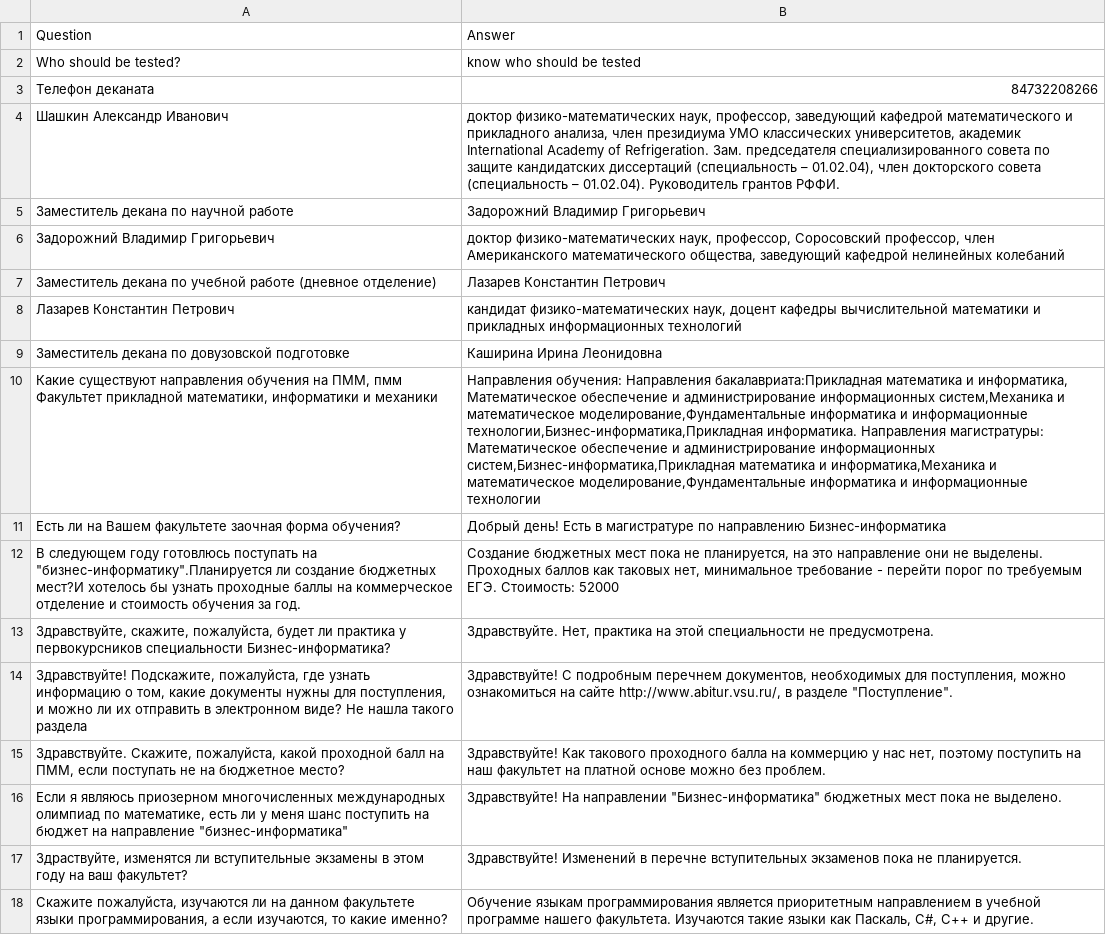
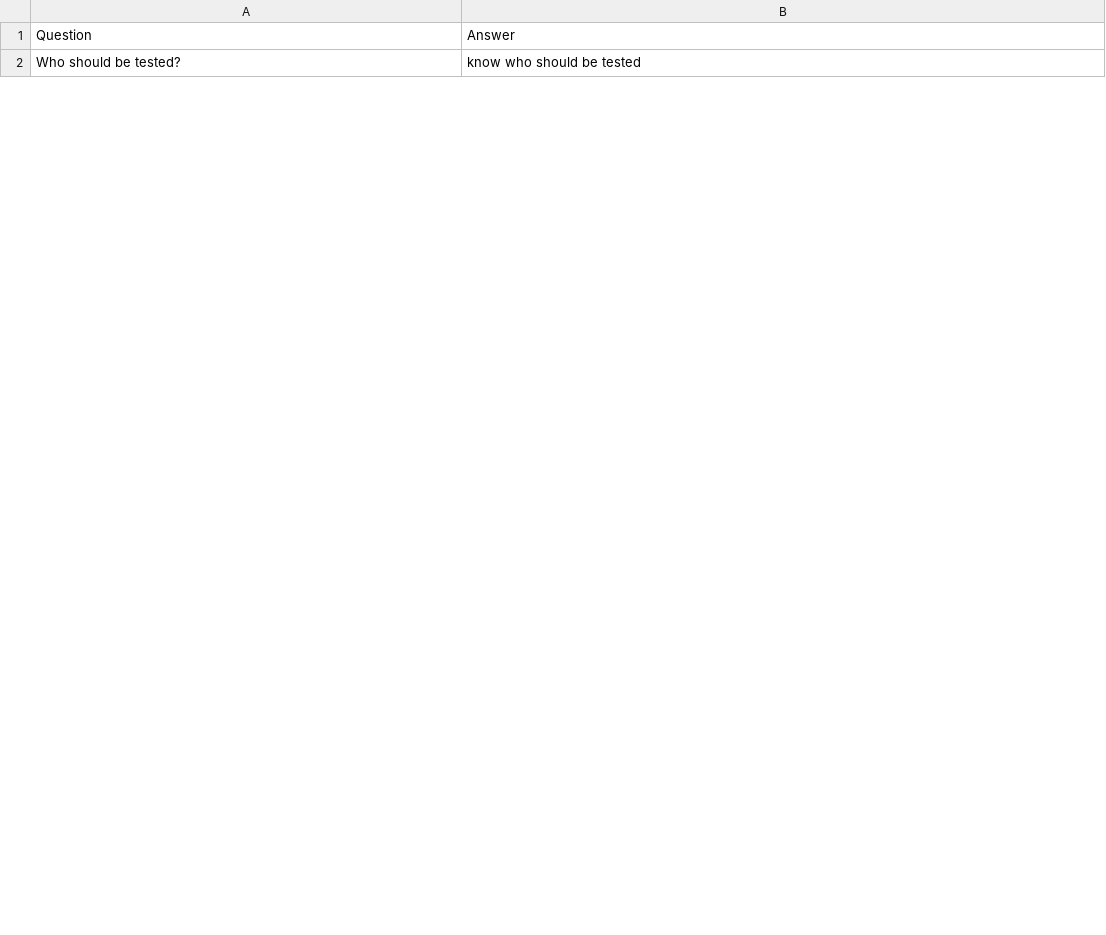
Before and after one commit to daxit99/Chatbot-python, a CSV file: src/core/data/dataset_vsu_qa.csv, drawn as a sheet; only a part is shown; removed rows and columns are numbered as before the commit, all else as after; the diff covers the shown part only; the diff names each change by its address in the sheet, - before the commit and + after, or states it on an @@ line.

Commit message:
Update dataset_vsu_qa.csv

```diff
--- a/src/core/data/dataset_vsu_qa.csv
+++ b/src/core/data/dataset_vsu_qa.csv
-row 3: Телефон деканата | 84732208266
-row 4: Шашкин Александр Иванович | доктор физико-математических наук, профессор, заведующий кафедрой математического и прикладного анализа, член президиума УМО классических университетов, академик International Academy of Refrigeration. Зам. председателя специализированного совета по защите кандидатских диссертаций (специальность – 01.02.04), член докторского совета (специальность – 01.02.04). Руководитель грантов РФФИ.
-row 5: Заместитель декана по научной работе | Задорожний Владимир Григорьевич
-row 6: Задорожний Владимир Григорьевич | доктор физико-математических наук, профессор, Соросовский профессор, член Американского математического общества, заведующий кафедрой нелинейных колебаний
-row 7: Заместитель декана по учебной работе (дневное отделение) | Лазарев Константин Петрович
-row 8: Лазарев Константин Петрович | кандидат физико-математических наук, доцент кафедры вычислительной математики и прикладных информационных технологий
-row 9: Заместитель декана по довузовской подготовке | Каширина Ирина Леонидовна
-row 10: Какие существуют направления обучения на ПММ, пмм Факультет прикладной математики, информатики и механики | Направления обучения: Направления бакалавриата:Прикладная математика и информатика, Математическое обеспечение и администрирование информационных систем,Механика и математическое моделирование,Фундаментальные информатика и информационные технологии,Бизнес-информатика,Прикладная информатика. Направления магистратуры: Математическое обеспечение и администрирование информационных систем,Бизнес-информатика,Прикладная математика и информатика,Механика и математическое моделирование,Фундаментальные информатика и информационные технологии
-row 11: Есть ли на Вашем факультете заочная форма обучения? | Добрый день! Есть в магистратуре по направлению Бизнес-информатика
-row 12: В следующем году готовлюсь поступать на "бизнес-информатику".Планируется ли создание бюджетных мест?И хотелось бы узнать проходные баллы на коммерческое отделение и стоимость обучения за год. | Создание бюджетных мест пока не планируется, на это направление они не выделены. Проходных баллов как таковых нет, минимальное требование - перейти порог по требуемым ЕГЭ. Стоимость: 52000
-row 13: Здравствуйте, скажите, пожалуйста, будет ли практика у первокурсников специальности Бизнес-информатика? | Здравствуйте. Нет, практика на этой специальности не предусмотрена.
-row 14: Здравствуйте! Подскажите, пожалуйста, где узнать информацию о том, какие документы нужны для поступления, и можно ли их отправить в электронном виде? Не нашла такого раздела | Здравствуйте! С подробным перечнем документов, необходимых для поступления, можно ознакомиться на сайте http://www.abitur.vsu.ru/, в разделе "Поступление".
-row 15: Здравствуйте. Скажите, пожалуйста, какой проходной балл на ПММ, если поступать не на бюджетное место? | Здравствуйте! Как такового проходного балла на коммерцию у нас нет, поэтому поступить на наш факультет на платной основе можно без проблем.
-row 16: Если я являюсь приозерном многочисленных международных олимпиад по математике, есть ли у меня шанс поступить на бюджет на направление "бизнес-информатика" | Здравствуйте! На направлении "Бизнес-информатика" бюджетных мест пока не выделено.
-row 17: Здраствуйте, изменятся ли вступительные экзамены в этом году на ваш факультет? | Здравствуйте! Изменений в перечне вступительных экзаменов пока не планируется.
-row 18: Скажите пожалуйста, изучаются ли на данном факультете языки программирования, а если изучаются, то какие именно? | Обучение языкам программирования является приоритетным направлением в учебной программе нашего факультета. Изучаются такие языки как Паскаль, С#, С++ и другие.
```
Also changed, not shown: 40 added rows and 8 removed rows elsewhere in this file.
